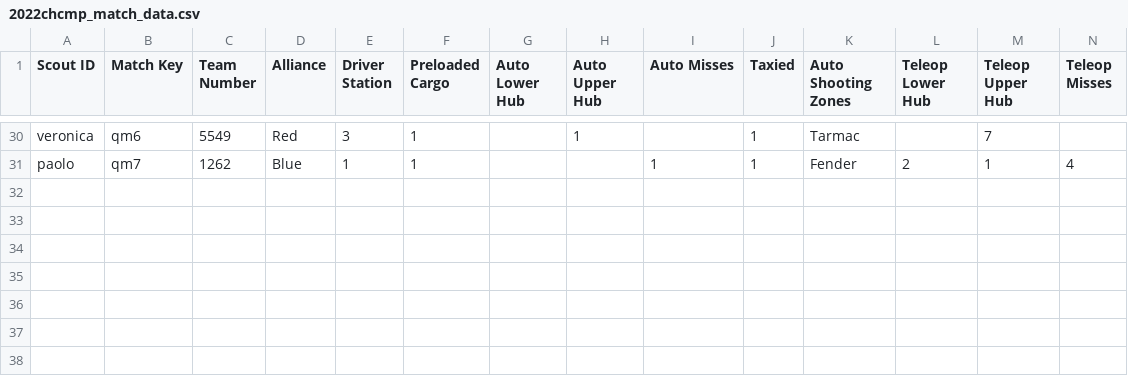
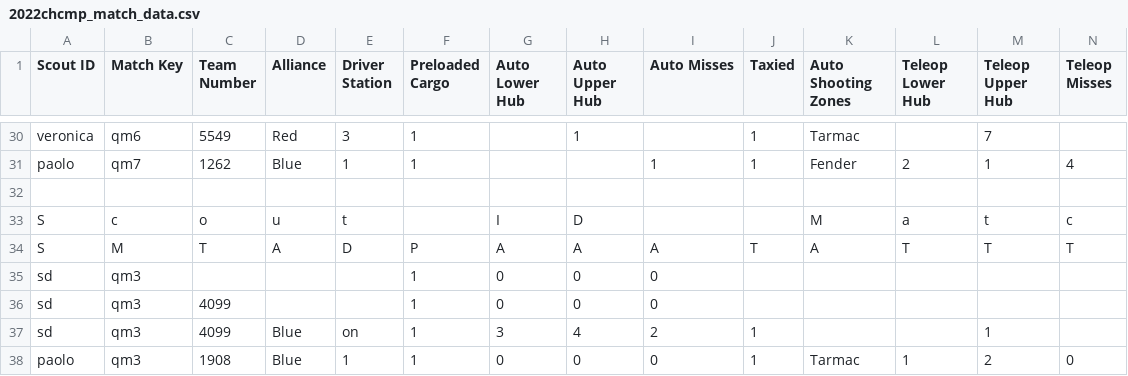
Before and after one commit to team4099/chief2, a CSV file: backend/data/2022chcmp_match_data.csv, drawn as a sheet; only a part is shown, gaps mark what is left out; rows hold the shown columns only; the diff names each change by its address in the sheet, - before the commit and + after, or states it on an @@ line.

```diff
--- a/backend/data/2022chcmp_match_data.csv
+++ b/backend/data/2022chcmp_match_data.csv
+row 32: (empty)
+row 33: S | c | o | u | t |  | I | D |  |  | M | a | t | c
+row 34: S | M | T | A | D | P | A | A | A | T | A | T | T | T
+row 35: sd | qm3 |  |  |  | 1 | 0 | 0 | 0
+row 36: sd | qm3 | 4099 |  |  | 1 | 0 | 0 | 0
+row 37: sd | qm3 | 4099 | Blue | on | 1 | 3 | 4 | 2 | 1 |  |  | 1
+row 38: paolo | qm3 | 1908 | Blue | 1 | 1 | 0 | 0 | 0 | 1 | Tarmac | 1 | 2 | 0
```
Also changed, not shown: 3 other files.
